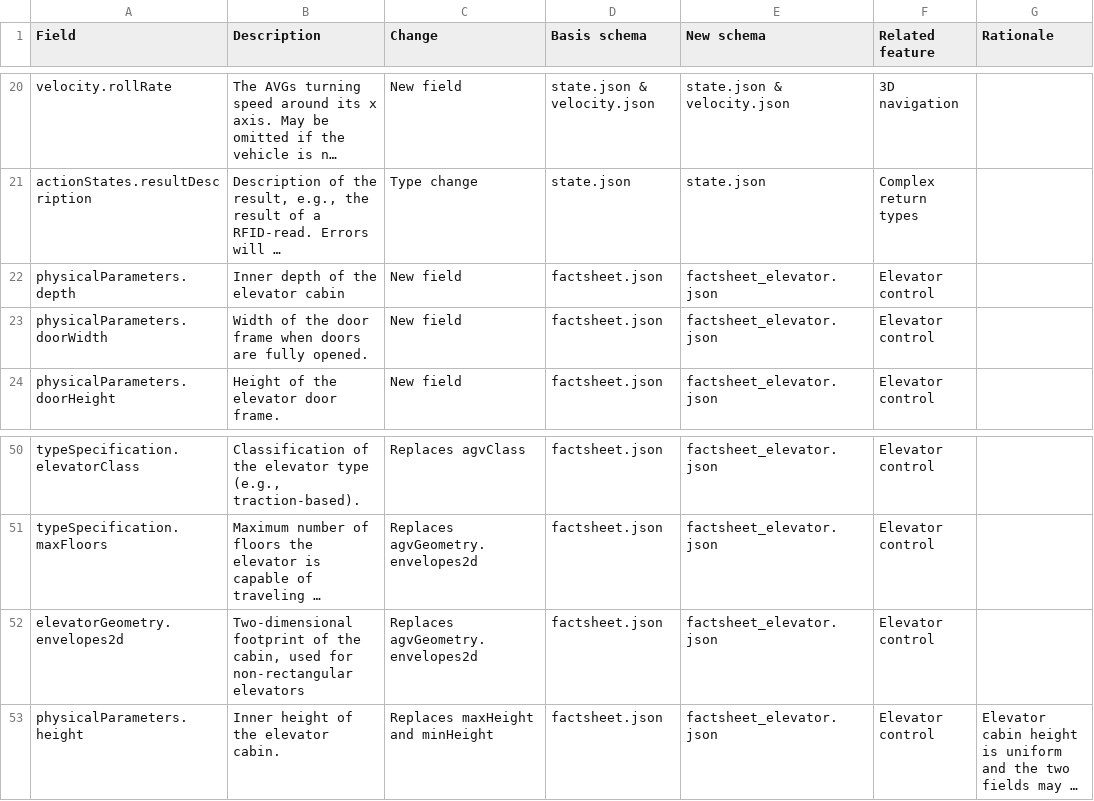
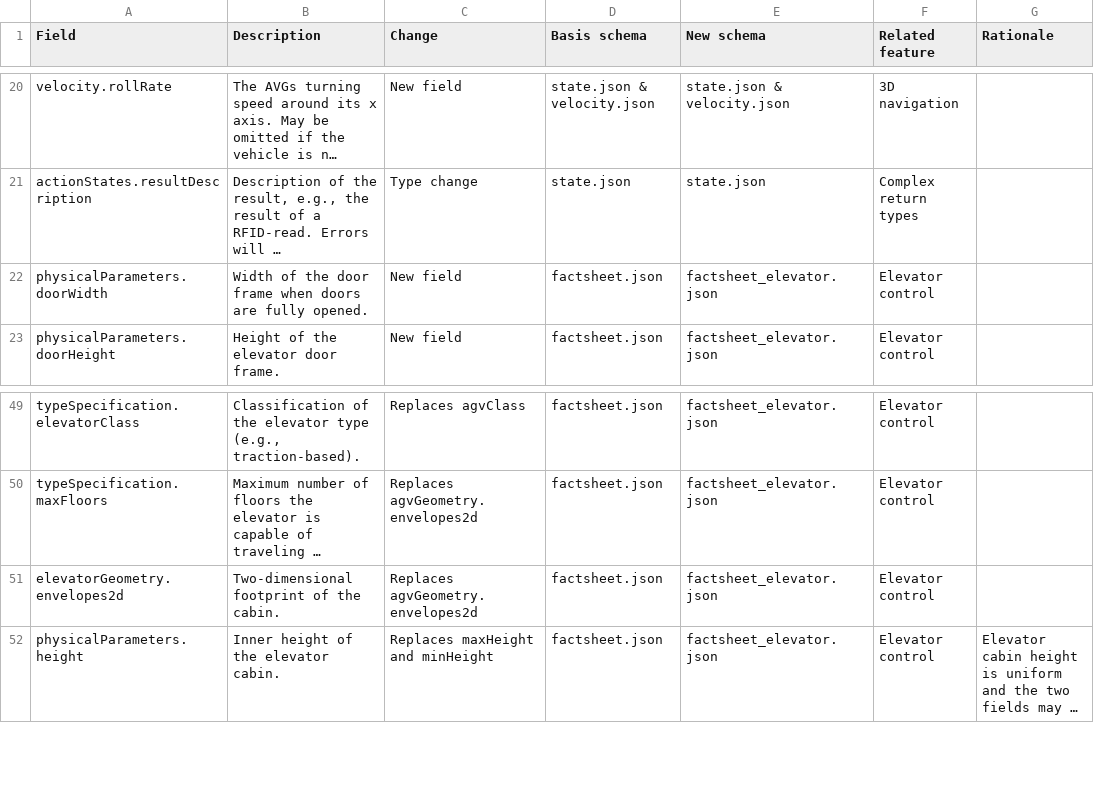
Before and after one commit to Mixed-Fleet-WP2/VDA5050-extensions, a CSV file: proposed_schema_changes.csv, drawn as a sheet; only a part is shown, gaps mark what is left out; long unchanged cells end in …; removed rows and columns are numbered as before the commit, all else as after; the diff names each change by its address in the sheet, - before the commit and + after, or states it on an @@ line.

Commit message:
Remove obsolete physicalParameters.depth

```diff
--- a/proposed_schema_changes.csv
+++ b/proposed_schema_changes.csv
-row 22: physicalParameters.depth | Inner depth of the elevator cabin | New field | factsheet.json | factsheet_elevator.json | Elevator control
-B51 (Description): …of the cabin, used for non-rectangular elevators
+B51 (Description): …of the cabin.
```
Also changed, not shown: 1 other file.
